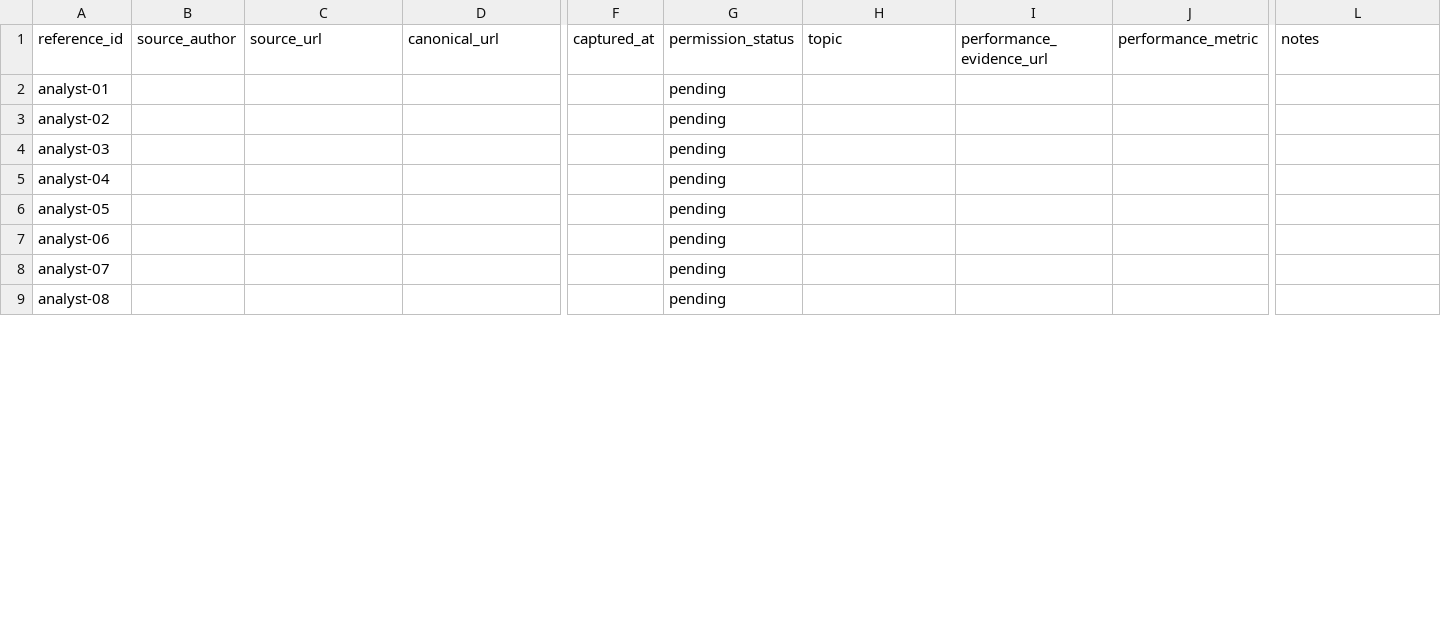
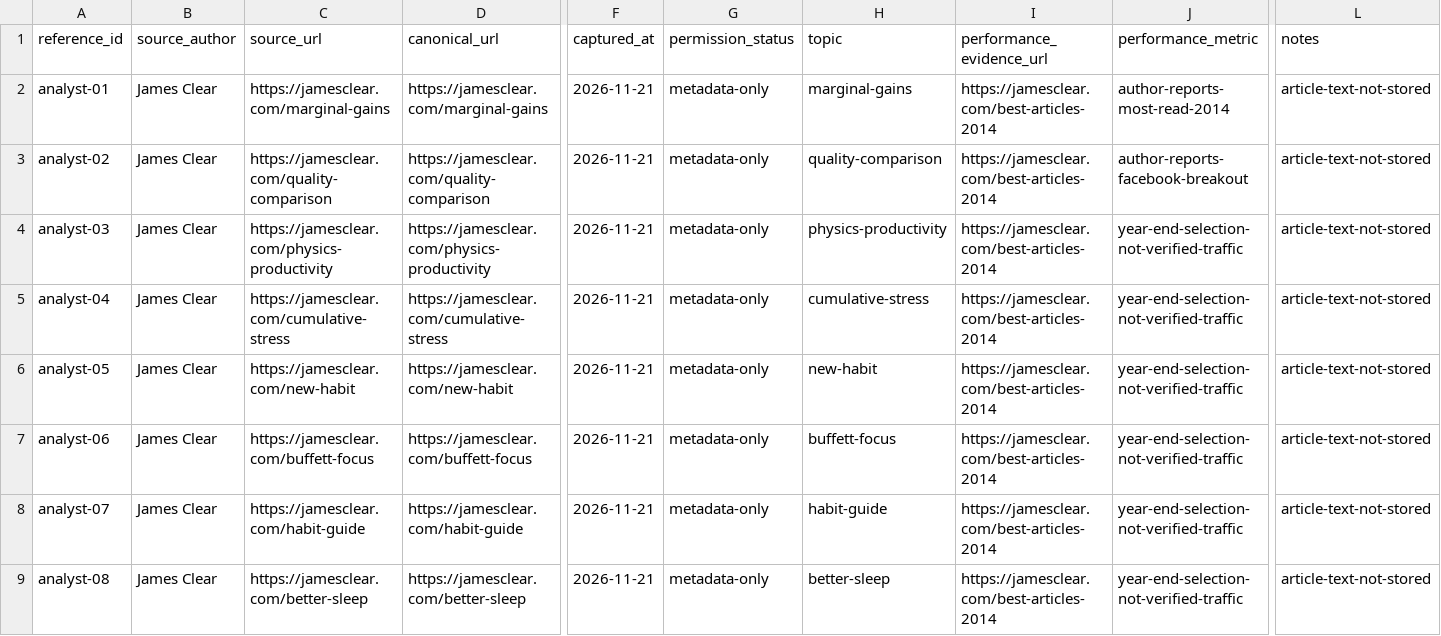
Before and after one commit to rush8777/Loopz-Frontend, a CSV file: tools/content-engine/authors/analyst/references/manifest.csv, drawn as a sheet; only a part is shown, gaps mark what is left out; the diff covers the shown part only; the diff names each change by its address in the sheet, - before the commit and + after, or states it on an @@ line.

```diff
--- a/tools/content-engine/authors/analyst/references/manifest.csv
+++ b/tools/content-engine/authors/analyst/references/manifest.csv
-B2:B9 (source_author): (empty)
+B2:B9 (source_author): James Clear
-C2 (source_url): (empty)
+C2 (source_url): https://jamesclear.com/marginal-gains
-D2 (canonical_url): (empty)
+D2 (canonical_url): https://jamesclear.com/marginal-gains
-F2:F9 (captured_at): (empty)
+F2:F9 (captured_at): 2026-11-21
-G2:G9 (permission_status): pending
+G2:G9 (permission_status): metadata-only
-H2 (topic): (empty)
+H2 (topic): marginal-gains
-I2:I9 (performance_evidence_url): (empty)
+I2:I9 (performance_evidence_url): https://jamesclear.com/best-articles-2014
-J2 (performance_metric): (empty)
+J2 (performance_metric): author-reports-most-read-2014
-L2:L9 (notes): (empty)
+L2:L9 (notes): article-text-not-stored
-C3 (source_url): (empty)
+C3 (source_url): https://jamesclear.com/quality-comparison
-D3 (canonical_url): (empty)
+D3 (canonical_url): https://jamesclear.com/quality-comparison
-H3 (topic): (empty)
+H3 (topic): quality-comparison
-J3 (performance_metric): (empty)
+J3 (performance_metric): author-reports-facebook-breakout
-C4 (source_url): (empty)
+C4 (source_url): https://jamesclear.com/physics-productivity
-D4 (canonical_url): (empty)
+D4 (canonical_url): https://jamesclear.com/physics-productivity
-H4 (topic): (empty)
+H4 (topic): physics-productivity
-J4:J9 (performance_metric): (empty)
+J4:J9 (performance_metric): year-end-selection-not-verified-traffic
-C5 (source_url): (empty)
+C5 (source_url): https://jamesclear.com/cumulative-stress
-D5 (canonical_url): (empty)
+D5 (canonical_url): https://jamesclear.com/cumulative-stress
-H5 (topic): (empty)
+H5 (topic): cumulative-stress
-C6 (source_url): (empty)
+C6 (source_url): https://jamesclear.com/new-habit
-D6 (canonical_url): (empty)
+D6 (canonical_url): https://jamesclear.com/new-habit
-H6 (topic): (empty)
+H6 (topic): new-habit
-C7 (source_url): (empty)
+C7 (source_url): https://jamesclear.com/buffett-focus
-D7 (canonical_url): (empty)
+D7 (canonical_url): https://jamesclear.com/buffett-focus
-H7 (topic): (empty)
+H7 (topic): buffett-focus
-C8 (source_url): (empty)
+C8 (source_url): https://jamesclear.com/habit-guide
-D8 (canonical_url): (empty)
+D8 (canonical_url): https://jamesclear.com/habit-guide
-H8 (topic): (empty)
+H8 (topic): habit-guide
-C9 (source_url): (empty)
+C9 (source_url): https://jamesclear.com/better-sleep
-D9 (canonical_url): (empty)
+D9 (canonical_url): https://jamesclear.com/better-sleep
-H9 (topic): (empty)
+H9 (topic): better-sleep
```
Also changed, not shown: 108 edited cells elsewhere in this file, 21 other files.
